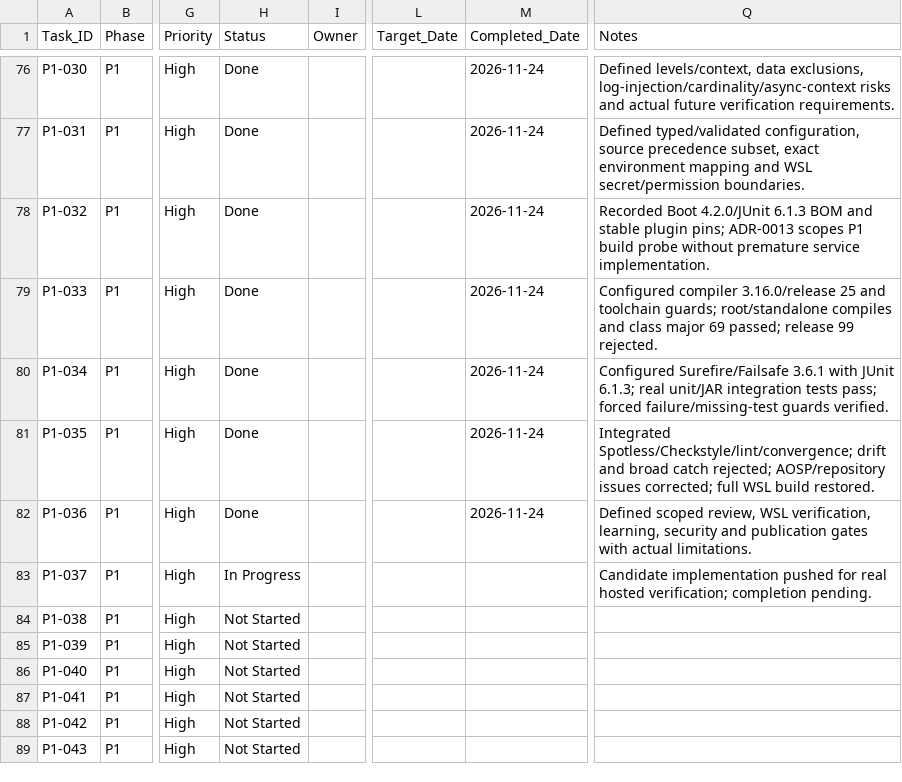
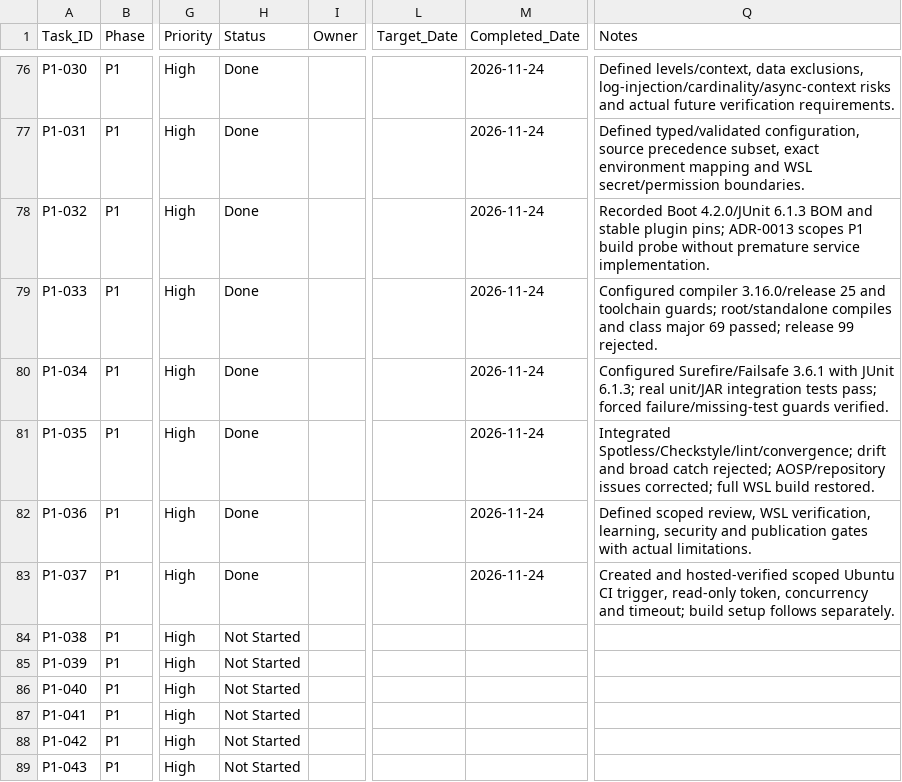
Before and after one commit to ru5iru/enterprise-kafka-learning-lab, a CSV file: docs/roadmap/Kafka_Learning_Lab_Task_Checklist.csv, drawn as a sheet; only a part is shown, gaps mark what is left out; the diff names each change by its address in the sheet, - before the commit and + after, or states it on an @@ line.

Commit message:
docs(ci): record P1-037 hosted verification
Refs: P1-037

```diff
--- a/docs/roadmap/Kafka_Learning_Lab_Task_Checklist.csv
+++ b/docs/roadmap/Kafka_Learning_Lab_Task_Checklist.csv
-H83 (Status): In Progress
+H83 (Status): Done
-M83 (Completed_Date): (empty)
+M83 (Completed_Date): 2026-11-24
-Q83 (Notes): Candidate implementation pushed for real hosted verification; completion pending.
+Q83 (Notes): Created and hosted-verified scoped Ubuntu CI trigger, read-only token, concurrency and timeout; build setup follows separately.
```
Also changed, not shown: 2 other files.
